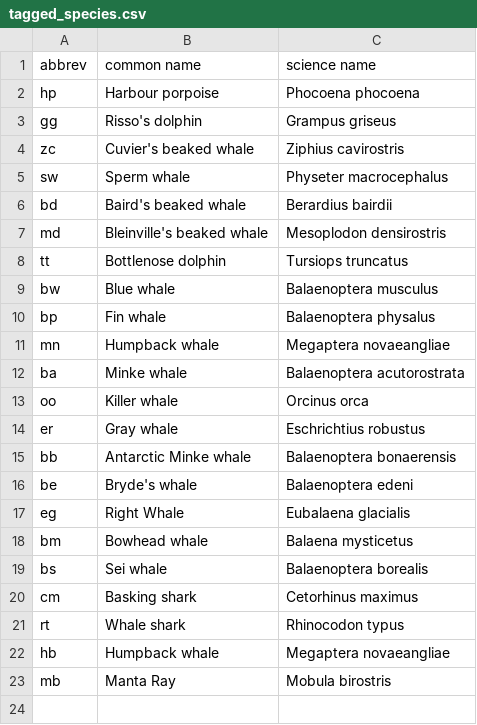
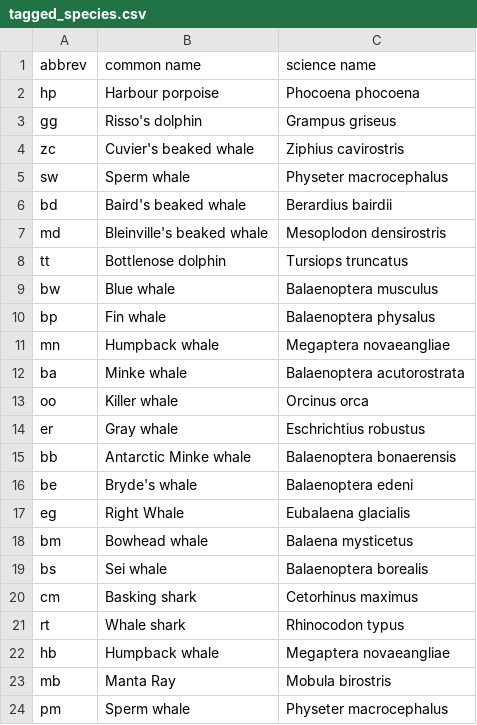
Before and after one commit to cadede/CATS-Methods-Materials, a CSV file: CATSMatlabTools/WorkhorseFunctions/Structures/tagged_species.csv, drawn as a sheet; the diff names each change by its address in the sheet, - before the commit and + after, or states it on an @@ line.

Commit message:
small changes for functionality in rare caeses

```diff
--- a/CATSMatlabTools/WorkhorseFunctions/Structures/tagged_species.csv
+++ b/CATSMatlabTools/WorkhorseFunctions/Structures/tagged_species.csv
+row 24: pm | Sperm whale | Physeter macrocephalus
```
Also changed, not shown: 10 other files.
